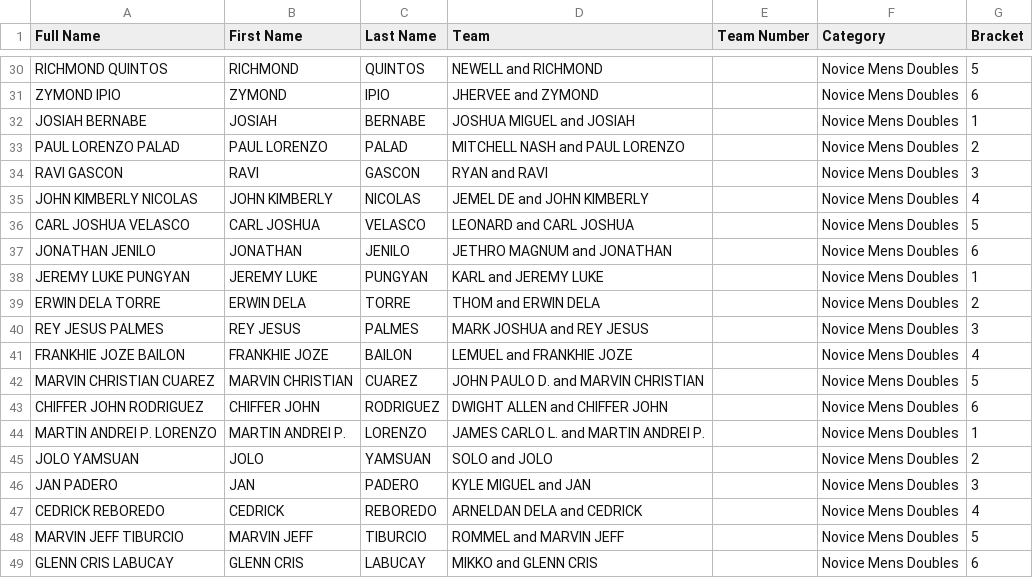
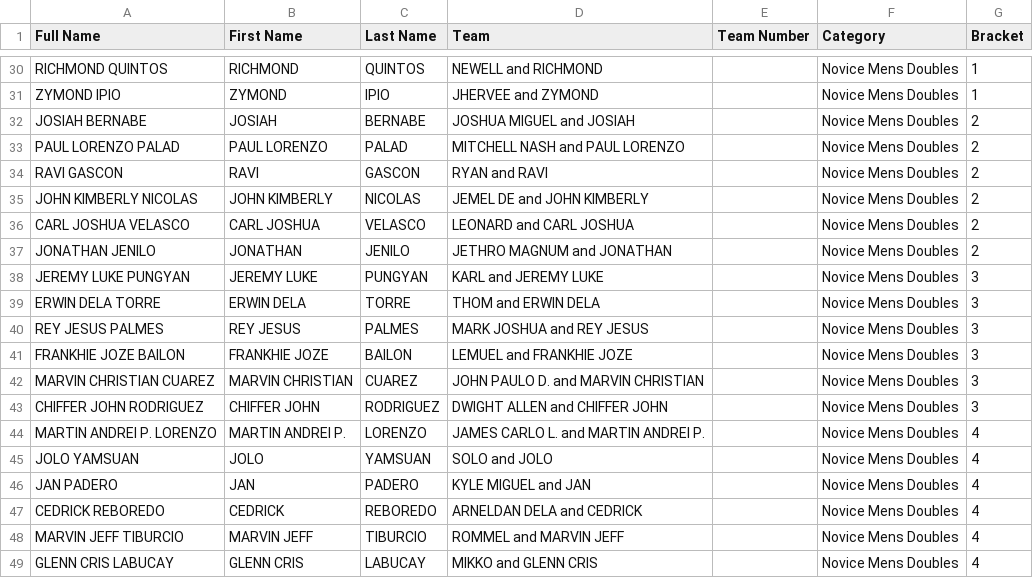
Before and after one commit to dtrxx14/gamecore-engine, a CSV file: public/files/Harvest-Cup-2026-Novice-Mens.csv, drawn as a sheet; only a part is shown, gaps mark what is left out; the diff covers the shown part only; the diff names each change by its address in the sheet, - before the commit and + after, or states it on an @@ line.

Commit message:
update players bracketing and display

```diff
--- a/public/files/Harvest-Cup-2026-Novice-Mens.csv
+++ b/public/files/Harvest-Cup-2026-Novice-Mens.csv
-G30 (Bracket): 5
+G30 (Bracket): 1
-G31 (Bracket): 6
+G31 (Bracket): 1
-G32 (Bracket): 1
+G32 (Bracket): 2
-G34 (Bracket): 3
+G34 (Bracket): 2
-G35 (Bracket): 4
+G35 (Bracket): 2
-G36 (Bracket): 5
+G36 (Bracket): 2
-G37 (Bracket): 6
+G37 (Bracket): 2
-G38 (Bracket): 1
+G38 (Bracket): 3
-G39 (Bracket): 2
+G39 (Bracket): 3
-G41 (Bracket): 4
+G41 (Bracket): 3
-G42 (Bracket): 5
+G42 (Bracket): 3
-G43 (Bracket): 6
+G43 (Bracket): 3
-G44 (Bracket): 1
+G44 (Bracket): 4
-G45 (Bracket): 2
+G45 (Bracket): 4
-G46 (Bracket): 3
+G46 (Bracket): 4
-G48 (Bracket): 5
+G48 (Bracket): 4
-G49 (Bracket): 6
+G49 (Bracket): 4
```
Also changed, not shown: 23 edited cells elsewhere in this file, public/files/Harvest-Cup-2026-Novice-Womens.csv, 6 other files.
